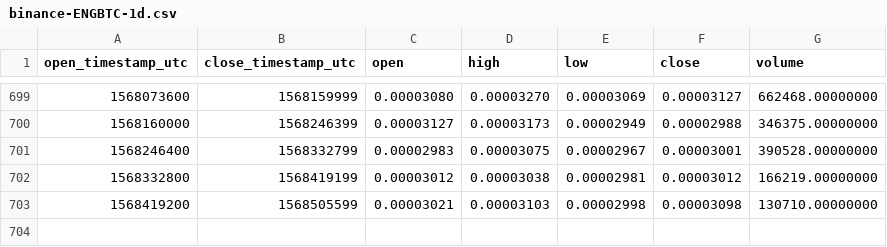
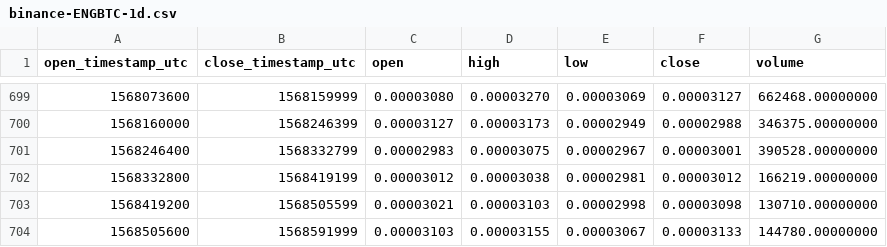
Before and after one commit to cryptobigbro/binance-ENGBTC, a CSV file: binance-ENGBTC-1d.csv, drawn as a sheet; only a part is shown, gaps mark what is left out.

Commit message:
Update OHLCV data.

```diff
--- a/binance-ENGBTC-1d.csv
+++ b/binance-ENGBTC-1d.csv
@@ -703 +703,2 @@ open_timestamp_utc,close_timestamp_utc,open,high,low,close,volume
 1568419200,1568505599,0.00003021,0.00003103,0.00002998,0.00003098,130710.00000000
+1568505600,1568591999,0.00003103,0.00003155,0.00003067,0.00003133,144780.00000000
```
Also changed, not shown: 1 other file.
